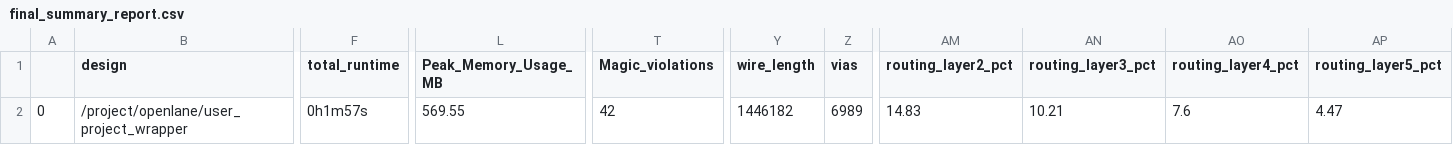
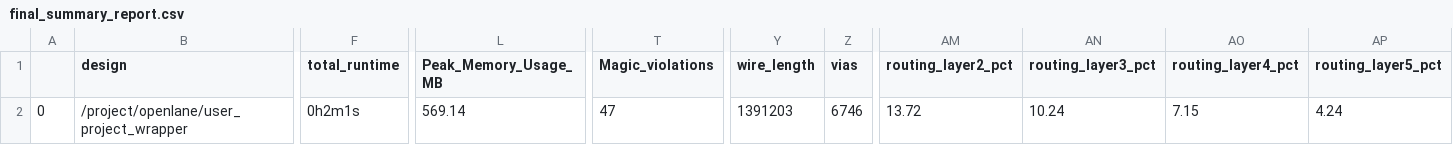
Before and after one commit to mattvenn/zero_to_asic_mpw4, a CSV file: signoff/user_project_wrapper/final_summary_report.csv, drawn as a sheet; only a part is shown, gaps mark what is left out; the diff names each change by its address in the sheet, - before the commit and + after, or states it on an @@ line.

```diff
--- a/signoff/user_project_wrapper/final_summary_report.csv
+++ b/signoff/user_project_wrapper/final_summary_report.csv
-F2 (total_runtime): 0h1m57s
+F2 (total_runtime): 0h2m1s
-L2 (Peak_Memory_Usage_MB): 569.55
+L2 (Peak_Memory_Usage_MB): 569.14
-T2 (Magic_violations): 42
+T2 (Magic_violations): 47
-Y2 (wire_length): 1446182
+Y2 (wire_length): 1391203
-Z2 (vias): 6989
+Z2 (vias): 6746
-AM2 (routing_layer2_pct): 14.83
+AM2 (routing_layer2_pct): 13.72
-AN2 (routing_layer3_pct): 10.21
+AN2 (routing_layer3_pct): 10.24
-AO2 (routing_layer4_pct): 7.6
+AO2 (routing_layer4_pct): 7.15
-AP2 (routing_layer5_pct): 4.47
+AP2 (routing_layer5_pct): 4.24
```
Also changed, not shown: 5 other files.
